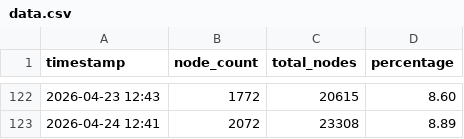
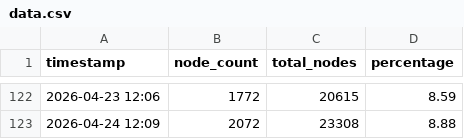
Before and after one commit to d18c7db/bip110-tracker, a CSV file: data.csv, drawn as a sheet; only a part is shown, gaps mark what is left out; the diff covers the shown part only.

Commit message:
Update data.csv
Replaced the entire content of data.csv with new timestamp and metrics data.

```diff
--- a/data.csv
+++ b/data.csv
@@ -122,2 +122,2 @@ timestamp,node_count,total_nodes,percentage
-2026-04-23 12:43,1772,20615,8.60
-2026-04-24 12:41,2072,23308,8.89
+2026-04-23 12:06,1772,20615,8.59
+2026-04-24 12:09,2072,23308,8.88
```
Also changed, not shown: 10 added rows, 10 removed rows and 12 edited cells elsewhere in this file.
